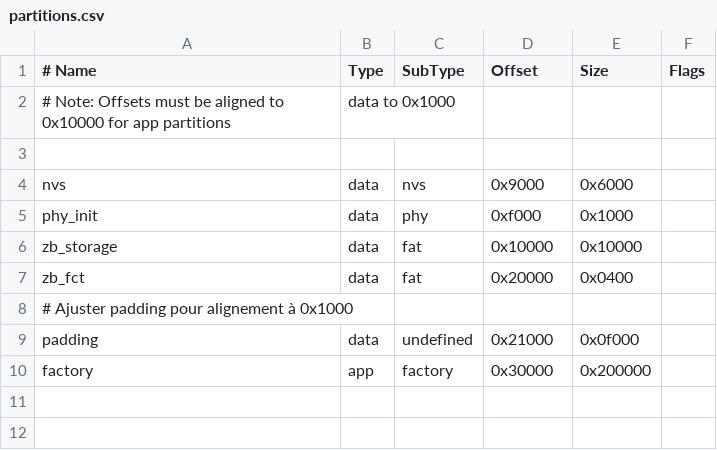
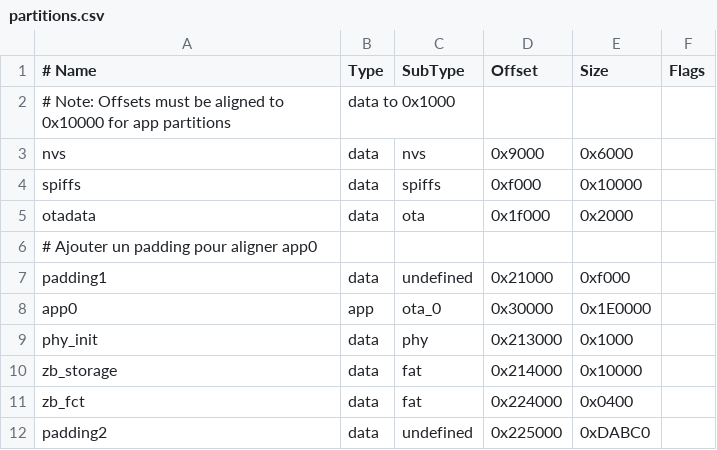
Before and after one commit to Noyax-37/esp32-c6-simple-commande-chauffage, a CSV file: partitions.csv, drawn as a sheet; removed rows and columns are numbered as before the commit, all else as after; the diff names each change by its address in the sheet, - before the commit and + after, or states it on an @@ line.

Commit message:
Update partition table, SDK configuration, and web interface for thermostat control
- Modified partitions.csv to adjust memory allocation and added new partitions for spiffs and ota data.
- Updated sdkconfig to enable flash size header update and increased HTTP server request header and URI length limits.
- Created erreur.txt to log errors and suggested changes for hysteresis values.
- Added index.html for the web interface, allowing users to control thermostat settings and view current values.

```diff
--- a/partitions.csv
+++ b/partitions.csv
-row 3: (empty)
+row 4: spiffs | data | spiffs | 0xf000 | 0x10000
+row 5: otadata | data | ota | 0x1f000 | 0x2000
+row 6: # Ajouter un padding pour aligner app0
+row 7: padding1 | data | undefined | 0x21000 | 0xf000
+row 8: app0 | app | ota_0 | 0x30000 | 0x1E0000
-D9 (Offset): 0xf000
+D9 (Offset): 0x213000
-D10 (Offset): 0x10000
+D10 (Offset): 0x214000
-D11 (Offset): 0x20000
+D11 (Offset): 0x224000
-row 8: # Ajuster padding pour alignement à 0x1000
-A12 (# Name): padding
+A12 (# Name): padding2
-D12 (Offset): 0x21000
+D12 (Offset): 0x225000
-E12 (Size): 0x0f000
+E12 (Size): 0xDABC0
-row 10: factory | app | factory | 0x30000 | 0x200000
```
Also changed, not shown: 6 other files.
